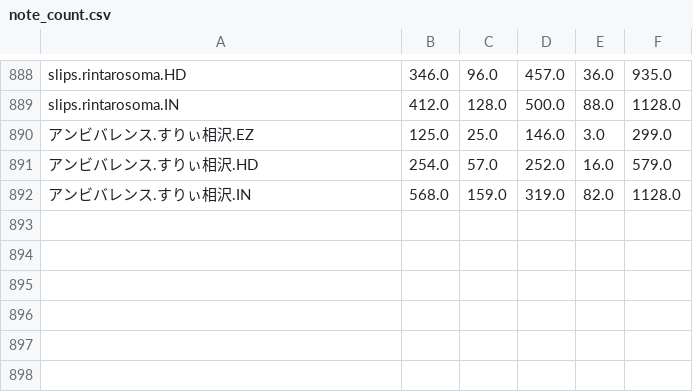
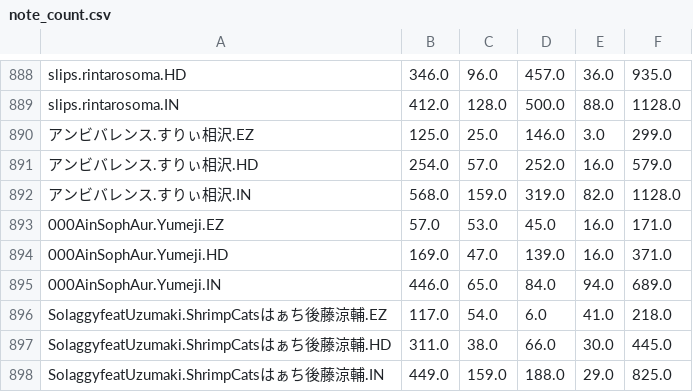
Before and after one commit to lightbluegit/PhiFilter_Tool, a CSV file: dependences/note_count.csv, drawn as a sheet; only a part is shown, gaps mark what is left out; the diff names each change by its address in the sheet, - before the commit and + after, or states it on an @@ line.

```diff
--- a/dependences/note_count.csv
+++ b/dependences/note_count.csv
+row 893: 000AinSophAur.Yumeji.EZ | 57.0 | 53.0 | 45.0 | 16.0 | 171.0
+row 894: 000AinSophAur.Yumeji.HD | 169.0 | 47.0 | 139.0 | 16.0 | 371.0
+row 895: 000AinSophAur.Yumeji.IN | 446.0 | 65.0 | 84.0 | 94.0 | 689.0
+row 896: SolaggyfeatUzumaki.ShrimpCatsはぁち後藤涼輔.EZ | 117.0 | 54.0 | 6.0 | 41.0 | 218.0
+row 897: SolaggyfeatUzumaki.ShrimpCatsはぁち後藤涼輔.HD | 311.0 | 38.0 | 66.0 | 30.0 | 445.0
+row 898: SolaggyfeatUzumaki.ShrimpCatsはぁち後藤涼輔.IN | 449.0 | 159.0 | 188.0 | 29.0 | 825.0
```
Also changed, not shown: dependences/difficulty.tsv, dependences/info.tsv, 3 other files.
